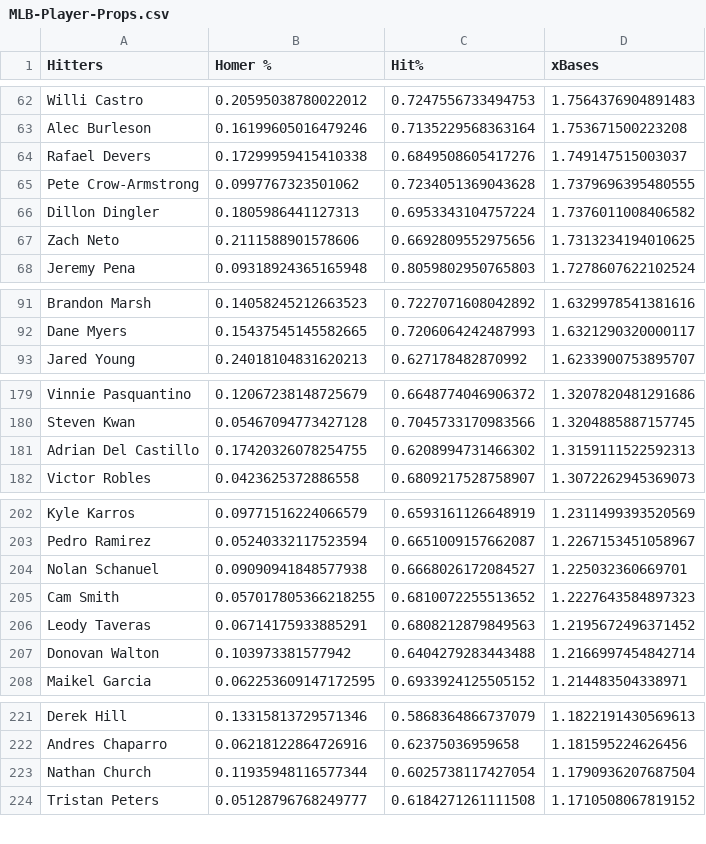
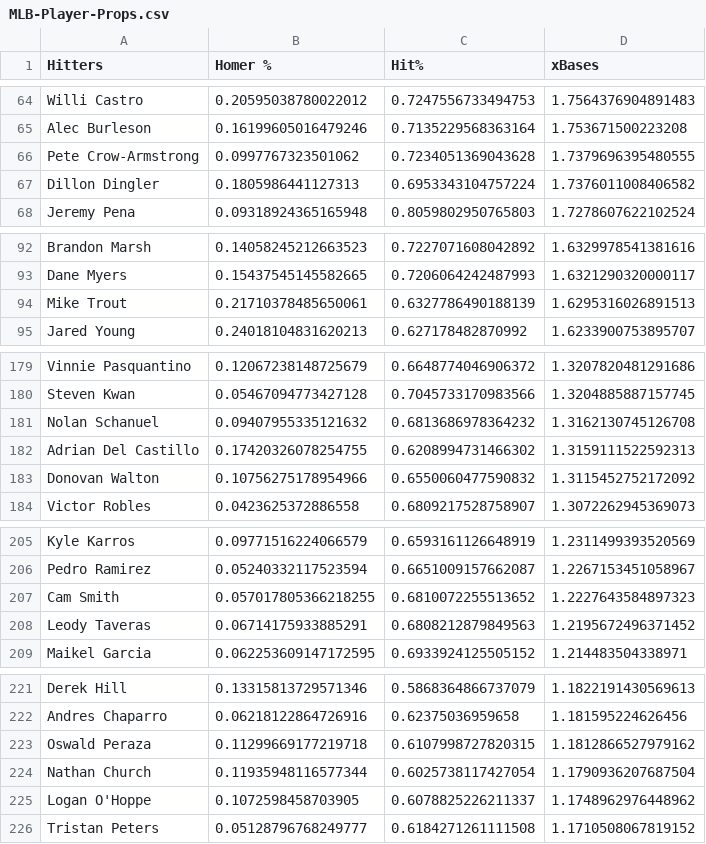
Before and after one commit to jack-simon4/jacks-models, a CSV file: src/assets/MLB-Player-Props.csv, drawn as a sheet; only a part is shown, gaps mark what is left out; the diff covers the shown part only.

```diff
--- a/src/assets/MLB-Player-Props.csv
+++ b/src/assets/MLB-Player-Props.csv
@@ -63,6 +65,4 @@ Willi Castro,0.20595038780022012,0.7247556733494753,1.7564376904891483
 Alec Burleson,0.16199605016479246,0.7135229568363164,1.753671500223208
-Rafael Devers,0.17299959415410338,0.6849508605417276,1.749147515003037
 Pete Crow-Armstrong,0.0997767323501062,0.7234051369043628,1.7379696395480555
 Dillon Dingler,0.1805986441127313,0.6953343104757224,1.7376011008406582
-Zach Neto,0.2111588901578606,0.6692809552975656,1.7313234194010625
 Jeremy Pena,0.09318924365165948,0.8059802950765803,1.7278607622102524
@@ -92,2 +93,3 @@ Brandon Marsh,0.14058245212663523,0.7227071608042892,1.6329978541381616
 Dane Myers,0.15437545145582665,0.7206064242487993,1.6321290320000117
+Mike Trout,0.21710378485650061,0.6327786490188139,1.6295316026891513
 Jared Young,0.24018104831620213,0.627178482870992,1.6233900753895707
@@ -180,3 +180,5 @@ Vinnie Pasquantino,0.12067238148725679,0.6648774046906372,1.3207820481291686
 Steven Kwan,0.05467094773427128,0.7045733170983566,1.3204885887157745
+Nolan Schanuel,0.09407955335121632,0.6813686978364232,1.3162130745126708
 Adrian Del Castillo,0.17420326078254755,0.6208994731466302,1.3159111522592313
+Donovan Walton,0.10756275178954966,0.6550060477590832,1.3115452752172092
 Victor Robles,0.0423625372886558,0.6809217528758907,1.3072262945369073
@@ -203,6 +206,4 @@ Kyle Karros,0.09771516224066579,0.6593161126648919,1.2311499393520569
 Pedro Ramirez,0.05240332117523594,0.6651009157662087,1.2267153451058967
-Nolan Schanuel,0.09090941848577938,0.6668026172084527,1.225032360669701
 Cam Smith,0.057017805366218255,0.6810072255513652,1.2227643584897323
 Leody Taveras,0.06714175933885291,0.6808212879849563,1.2195672496371452
-Donovan Walton,0.103973381577942,0.6404279283443488,1.2166997454842714
 Maikel Garcia,0.062253609147172595,0.6933924125505152,1.214483504338971
@@ -222,3 +222,5 @@ Derek Hill,0.13315813729571346,0.5868364866737079,1.1822191430569613
 Andres Chaparro,0.06218122864726916,0.62375036959658,1.181595224626456
+Oswald Peraza,0.11299669177219718,0.6107998727820315,1.1812866527979162
 Nathan Church,0.11935948116577344,0.6025738117427054,1.1790936207687504
+Logan O'Hoppe,0.1072598458703905,0.6078825226211337,1.1748962976448962
 Tristan Peters,0.05128796768249777,0.6184271261111508,1.1710508067819152
```
Also changed, not shown: 13 added rows and 14 removed rows elsewhere in this file, 1 other file.
